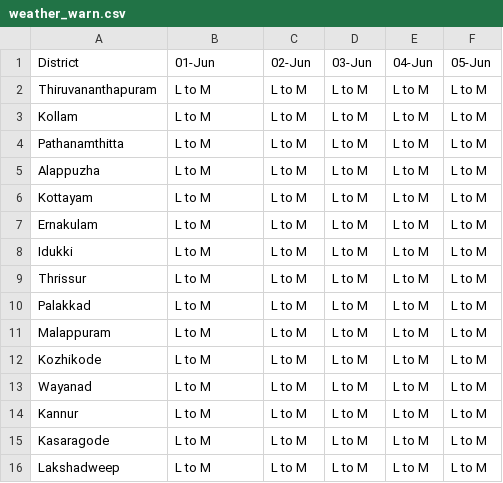
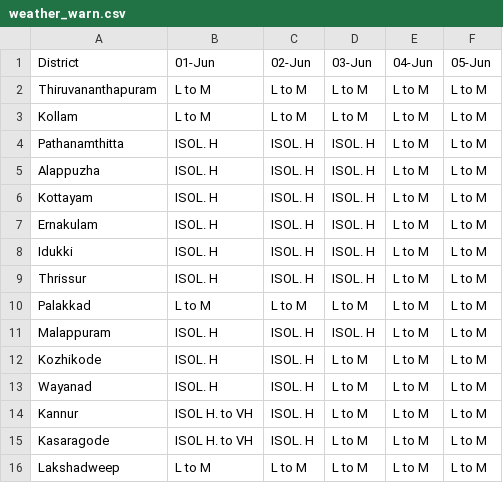
Before and after one commit to arungop/kerala-weather-collector, a CSV file: data/weather_warn.csv, drawn as a sheet.

```diff
--- a/data/weather_warn.csv
+++ b/data/weather_warn.csv
@@ -3,14 +3,14 @@ Thiruvananthapuram,L to M,L to M,L to M,L to M,L to M
 Kollam,L to M,L to M,L to M,L to M,L to M
-Pathanamthitta,L to M,L to M,L to M,L to M,L to M
-Alappuzha,L to M,L to M,L to M,L to M,L to M
-Kottayam,L to M,L to M,L to M,L to M,L to M
-Ernakulam,L to M,L to M,L to M,L to M,L to M
-Idukki,L to M,L to M,L to M,L to M,L to M
-Thrissur,L to M,L to M,L to M,L to M,L to M
+Pathanamthitta,ISOL. H,ISOL. H,ISOL. H,L to M,L to M
+Alappuzha,ISOL. H,ISOL. H,ISOL. H,L to M,L to M
+Kottayam,ISOL. H,ISOL. H,ISOL. H,L to M,L to M
+Ernakulam,ISOL. H,ISOL. H,ISOL. H,L to M,L to M
+Idukki,ISOL. H,ISOL. H,ISOL. H,L to M,L to M
+Thrissur,ISOL. H,ISOL. H,ISOL. H,L to M,L to M
 Palakkad,L to M,L to M,L to M,L to M,L to M
-Malappuram,L to M,L to M,L to M,L to M,L to M
-Kozhikode,L to M,L to M,L to M,L to M,L to M
-Wayanad,L to M,L to M,L to M,L to M,L to M
-Kannur,L to M,L to M,L to M,L to M,L to M
-Kasaragode,L to M,L to M,L to M,L to M,L to M
+Malappuram,ISOL. H,ISOL. H,ISOL. H,L to M,L to M
+Kozhikode,ISOL. H,ISOL. H,L to M,L to M,L to M
+Wayanad,ISOL. H,ISOL. H,L to M,L to M,L to M
+Kannur,ISOL H. to VH,ISOL. H,L to M,L to M,L to M
+Kasaragode,ISOL H. to VH,ISOL. H,L to M,L to M,L to M
 Lakshadweep,L to M,L to M,L to M,L to M,L to M
```
Also changed, not shown: docs/data/weather_warn.csv, 3 other files.
